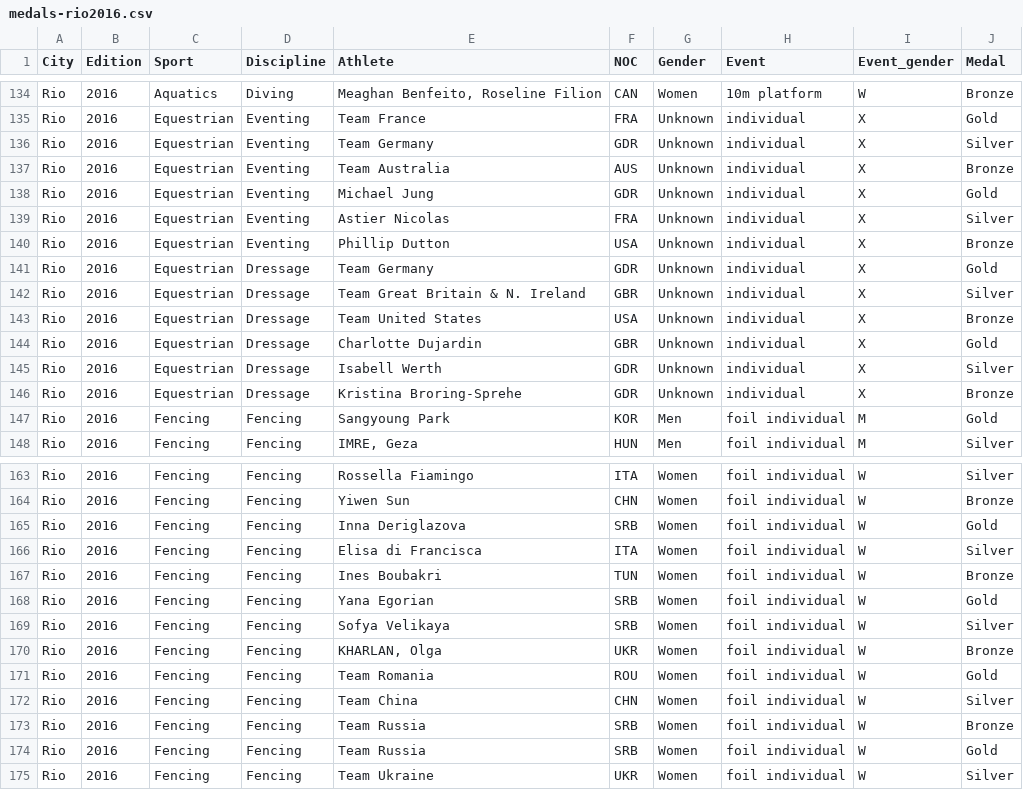
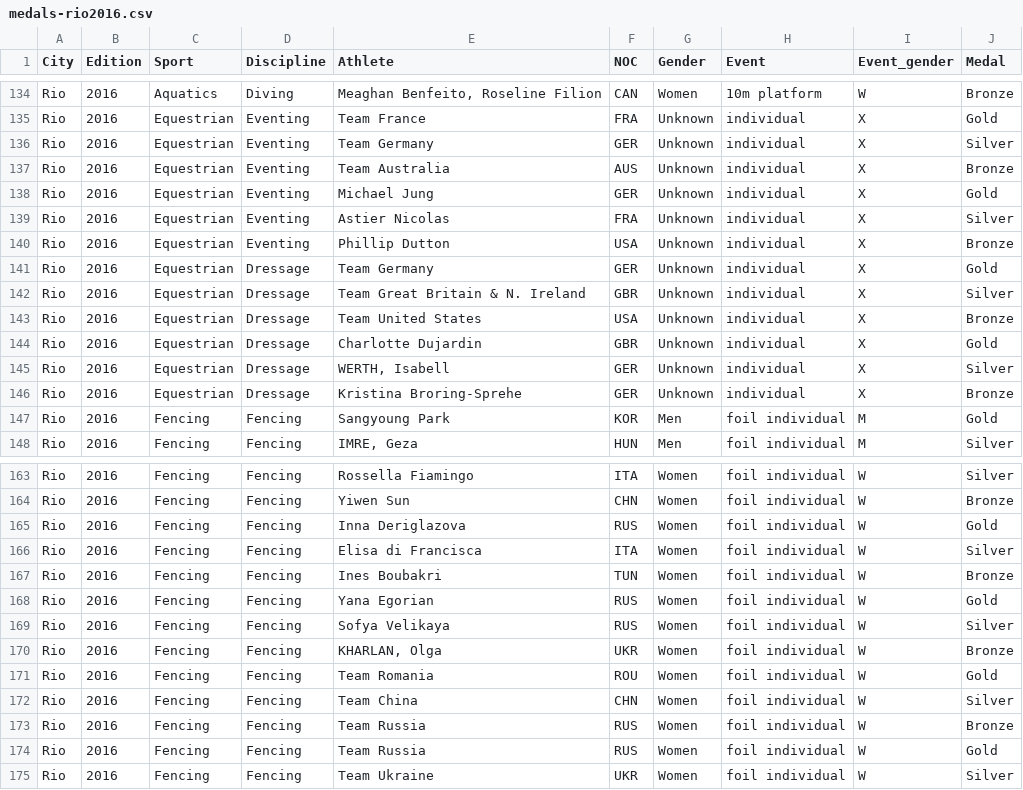
Before and after one commit to the-gamma/workyard, a CSV file: guardian/medals-rio2016.csv, drawn as a sheet; only a part is shown, gaps mark what is left out; the diff covers the shown part only.

```diff
--- a/guardian/medals-rio2016.csv
+++ b/guardian/medals-rio2016.csv
@@ -135,8 +135,8 @@ Rio,2016,Aquatics,Diving,"Meaghan Benfeito, Roseline Filion",CAN,Women,10m platf
 Rio,2016,Equestrian,Eventing,Team France,FRA,Unknown,individual,X,Gold
-Rio,2016,Equestrian,Eventing,Team Germany,GDR,Unknown,individual,X,Silver
+Rio,2016,Equestrian,Eventing,Team Germany,GER,Unknown,individual,X,Silver
 Rio,2016,Equestrian,Eventing,Team Australia,AUS,Unknown,individual,X,Bronze
-Rio,2016,Equestrian,Eventing,Michael Jung,GDR,Unknown,individual,X,Gold
+Rio,2016,Equestrian,Eventing,Michael Jung,GER,Unknown,individual,X,Gold
 Rio,2016,Equestrian,Eventing,Astier Nicolas,FRA,Unknown,individual,X,Silver
 Rio,2016,Equestrian,Eventing,Phillip Dutton,USA,Unknown,individual,X,Bronze
-Rio,2016,Equestrian,Dressage,Team Germany,GDR,Unknown,individual,X,Gold
+Rio,2016,Equestrian,Dressage,Team Germany,GER,Unknown,individual,X,Gold
 Rio,2016,Equestrian,Dressage,Team Great Britain & N. Ireland,GBR,Unknown,individual,X,Silver
@@ -144,4 +144,4 @@ Rio,2016,Equestrian,Dressage,Team United States,USA,Unknown,individual,X,Bronze
 Rio,2016,Equestrian,Dressage,Charlotte Dujardin,GBR,Unknown,individual,X,Gold
-Rio,2016,Equestrian,Dressage,Isabell Werth,GDR,Unknown,individual,X,Silver
-Rio,2016,Equestrian,Dressage,Kristina Broring-Sprehe,GDR,Unknown,individual,X,Bronze
+Rio,2016,Equestrian,Dressage,"WERTH, Isabell",GER,Unknown,individual,X,Silver
+Rio,2016,Equestrian,Dressage,Kristina Broring-Sprehe,GER,Unknown,individual,X,Bronze
 Rio,2016,Fencing,Fencing,Sangyoung Park,KOR,Men,foil individual,M,Gold
@@ -164,7 +164,7 @@ Rio,2016,Fencing,Fencing,Rossella Fiamingo,ITA,Women,foil individual,W,Silver
 Rio,2016,Fencing,Fencing,Yiwen Sun,CHN,Women,foil individual,W,Bronze
-Rio,2016,Fencing,Fencing,Inna Deriglazova,SRB,Women,foil individual,W,Gold
+Rio,2016,Fencing,Fencing,Inna Deriglazova,RUS,Women,foil individual,W,Gold
 Rio,2016,Fencing,Fencing,Elisa di Francisca,ITA,Women,foil individual,W,Silver
 Rio,2016,Fencing,Fencing,Ines Boubakri,TUN,Women,foil individual,W,Bronze
-Rio,2016,Fencing,Fencing,Yana Egorian,SRB,Women,foil individual,W,Gold
-Rio,2016,Fencing,Fencing,Sofya Velikaya,SRB,Women,foil individual,W,Silver
+Rio,2016,Fencing,Fencing,Yana Egorian,RUS,Women,foil individual,W,Gold
+Rio,2016,Fencing,Fencing,Sofya Velikaya,RUS,Women,foil individual,W,Silver
 Rio,2016,Fencing,Fencing,"KHARLAN, Olga",UKR,Women,foil individual,W,Bronze
@@ -172,4 +172,4 @@ Rio,2016,Fencing,Fencing,Team Romania,ROU,Women,foil individual,W,Gold
 Rio,2016,Fencing,Fencing,Team China,CHN,Women,foil individual,W,Silver
-Rio,2016,Fencing,Fencing,Team Russia,SRB,Women,foil individual,W,Bronze
-Rio,2016,Fencing,Fencing,Team Russia,SRB,Women,foil individual,W,Gold
+Rio,2016,Fencing,Fencing,Team Russia,RUS,Women,foil individual,W,Bronze
+Rio,2016,Fencing,Fencing,Team Russia,RUS,Women,foil individual,W,Gold
 Rio,2016,Fencing,Fencing,Team Ukraine,UKR,Women,foil individual,W,Silver
```
Also changed, not shown: 54 edited cells elsewhere in this file, 3 other files.
